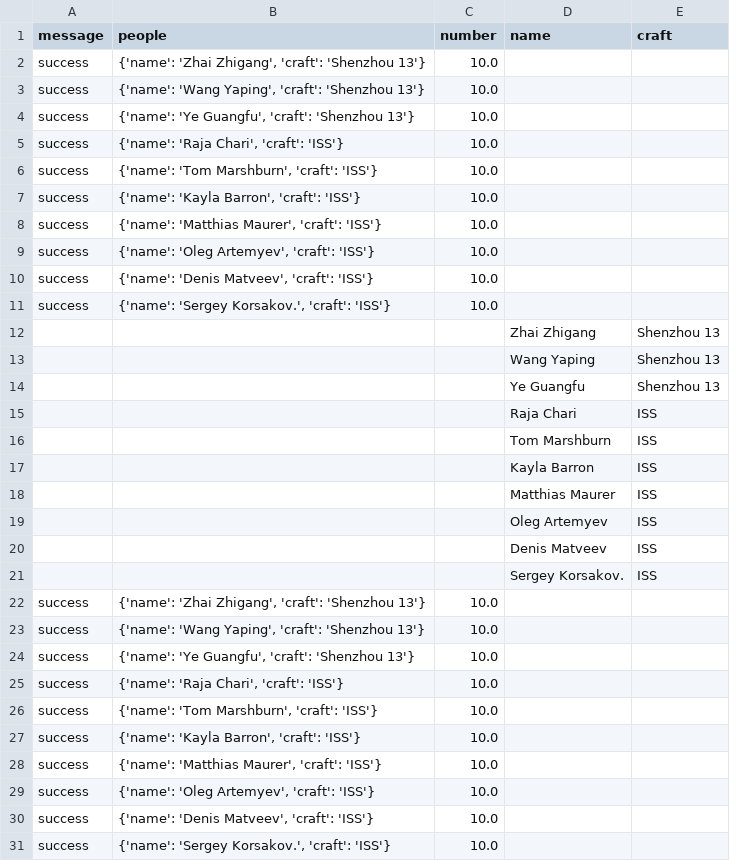
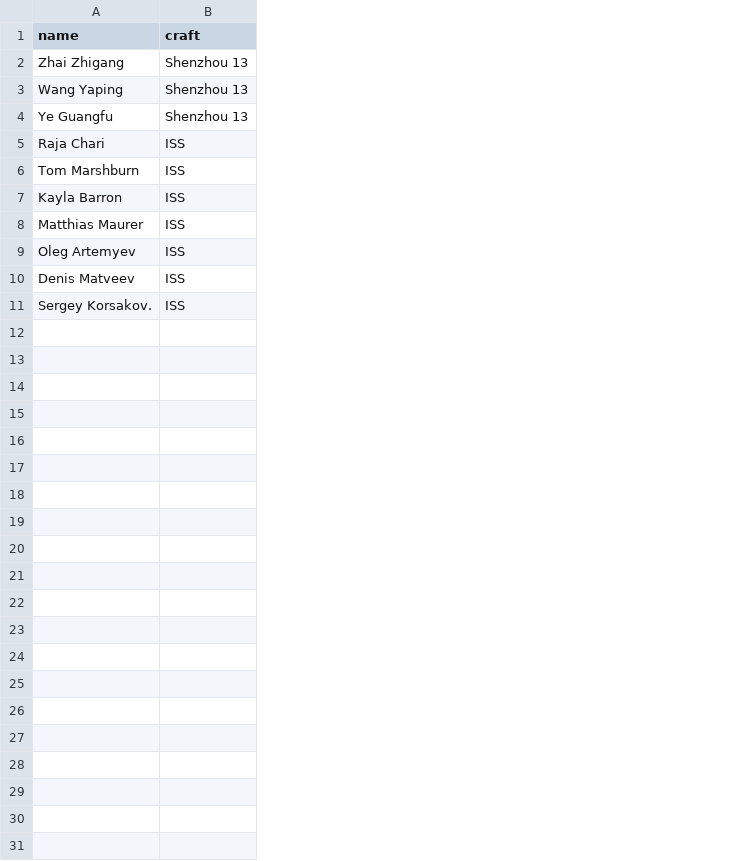
Before and after one commit to Dharmendar1123/python-training, a CSV file: dailyTask/csvFiles/astro.csv, drawn as a sheet; the diff names each change by its address in the sheet, - before the commit and + after, or states it on an @@ line.

```diff
--- a/dailyTask/csvFiles/astro.csv
+++ b/dailyTask/csvFiles/astro.csv
-column A (message), empty
-column B (people), empty
-column C (number), empty
-row 2: success | {'name': 'Zhai Zhigang', 'craft': 'Shenzhou 13'} | 10.0
-row 3: success | {'name': 'Wang Yaping', 'craft': 'Shenzhou 13'} | 10.0
-row 4: success | {'name': 'Ye Guangfu', 'craft': 'Shenzhou 13'} | 10.0
-row 5: success | {'name': 'Raja Chari', 'craft': 'ISS'} | 10.0
-row 6: success | {'name': 'Tom Marshburn', 'craft': 'ISS'} | 10.0
-row 7: success | {'name': 'Kayla Barron', 'craft': 'ISS'} | 10.0
-row 8: success | {'name': 'Matthias Maurer', 'craft': 'ISS'} | 10.0
-row 9: success | {'name': 'Oleg Artemyev', 'craft': 'ISS'} | 10.0
-row 10: success | {'name': 'Denis Matveev', 'craft': 'ISS'} | 10.0
-row 11: success | {'name': 'Sergey Korsakov.', 'craft': 'ISS'} | 10.0
-row 22: success | {'name': 'Zhai Zhigang', 'craft': 'Shenzhou 13'} | 10.0
-row 23: success | {'name': 'Wang Yaping', 'craft': 'Shenzhou 13'} | 10.0
-row 24: success | {'name': 'Ye Guangfu', 'craft': 'Shenzhou 13'} | 10.0
-row 25: success | {'name': 'Raja Chari', 'craft': 'ISS'} | 10.0
-row 26: success | {'name': 'Tom Marshburn', 'craft': 'ISS'} | 10.0
-row 27: success | {'name': 'Kayla Barron', 'craft': 'ISS'} | 10.0
-row 28: success | {'name': 'Matthias Maurer', 'craft': 'ISS'} | 10.0
-row 29: success | {'name': 'Oleg Artemyev', 'craft': 'ISS'} | 10.0
-row 30: success | {'name': 'Denis Matveev', 'craft': 'ISS'} | 10.0
-row 31: success | {'name': 'Sergey Korsakov.', 'craft': 'ISS'} | 10.0
```
Also changed, not shown: 1 other file.
